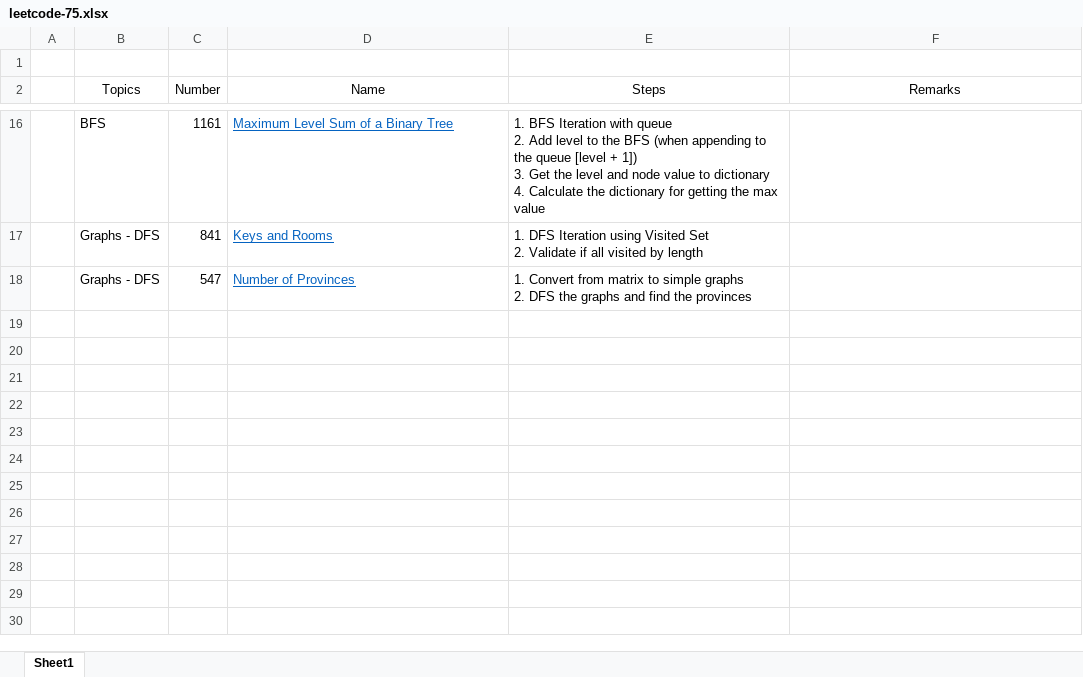
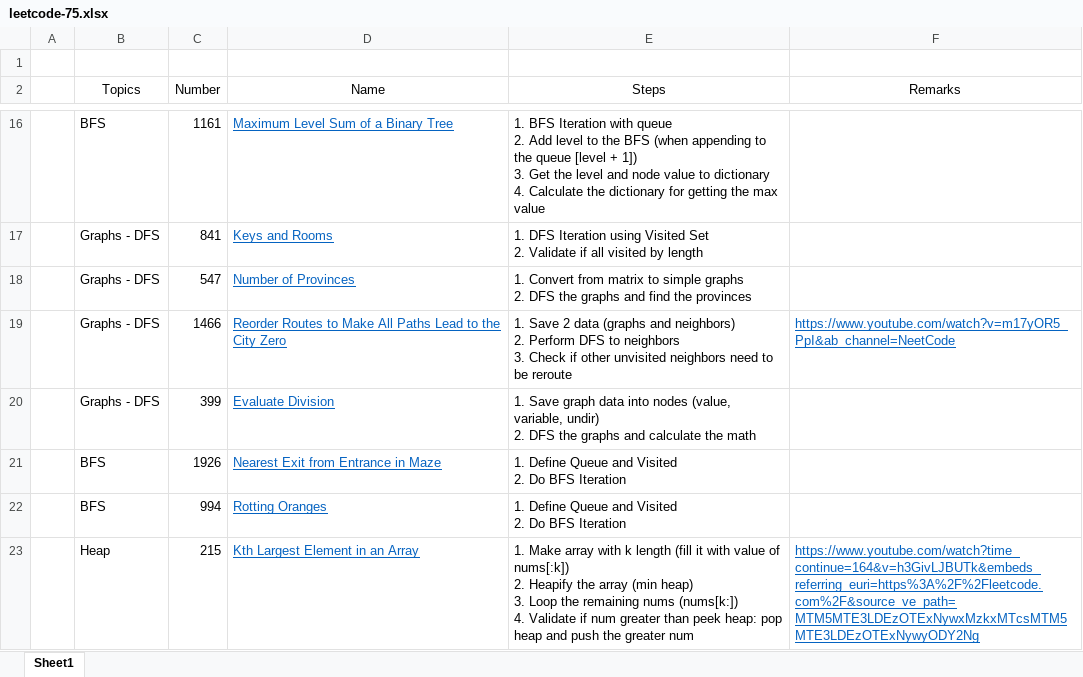
Before and after one commit to TinTinWinata/datastructure, an Excel workbook: exercise/leetcode-75.xlsx, sheet Sheet1, drawn as a sheet; only a part is shown, gaps mark what is left out; values as stored, in another font and other column widths than the file's, no borders; charts and pictures and table styles not drawn; ↵ is a line break in a cell; the diff names each change by its address in the sheet, - before the commit and + after, or states it on an @@ line.

Commit message:
feat: 75 exercise heap

```diff
--- a/exercise/leetcode-75.xlsx (sheet Sheet1)
+++ b/exercise/leetcode-75.xlsx (sheet Sheet1)
+row 19:  | Graphs - DFS | 1466 | Reorder Routes to Make All Paths Lead to the City Zero | 1. Save 2 data (graphs and neighbors) ↵ 2. Perform DFS to neighbors ↵ 3. Check if other unvisited neighbors need to be reroute | https://www.youtube.com/watch?v=m17yOR5_PpI&ab_channel=NeetCode
+row 20:  | Graphs - DFS | 399 | Evaluate Division | 1. Save graph data into nodes (value, variable, undir) ↵ 2. DFS the graphs and calculate the math
+row 21:  | BFS | 1926 | Nearest Exit from Entrance in Maze | 1. Define Queue and Visited ↵ 2. Do BFS Iteration
+row 22:  | BFS | 994 | Rotting Oranges | 1. Define Queue and Visited ↵ 2. Do BFS Iteration
+row 23:  | Heap | 215 | Kth Largest Element in an Array | 1. Make array with k length (fill it with value of nums[:k]) ↵ 2. Heapify the array (min heap) ↵ 3. Loop the remaining nums (nums[k:]) ↵ 4. Validate if num greater than peek heap: pop heap and push the greater num | https://www.youtube.com/watch?time_continue=164&v=h3GivLJBUTk&embeds_referring_euri=https%3A%2F%2Fleetcode.com%2F&source_ve_path=MTM5MTE3LDEzOTExNywxMzkxMTcsMTM5MTE3LDEzOTExNywyODY2Ng
```
Also changed, not shown: 5 other files.
